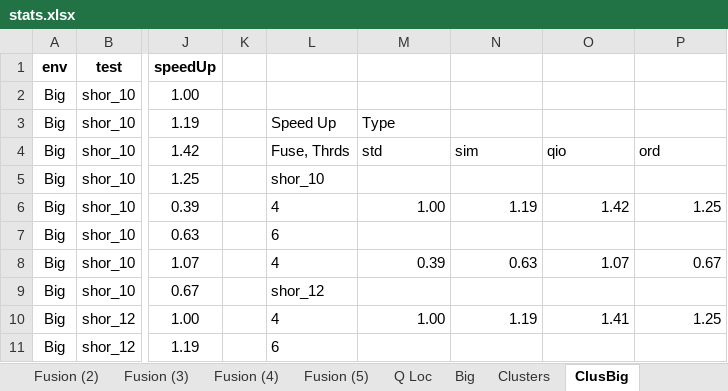
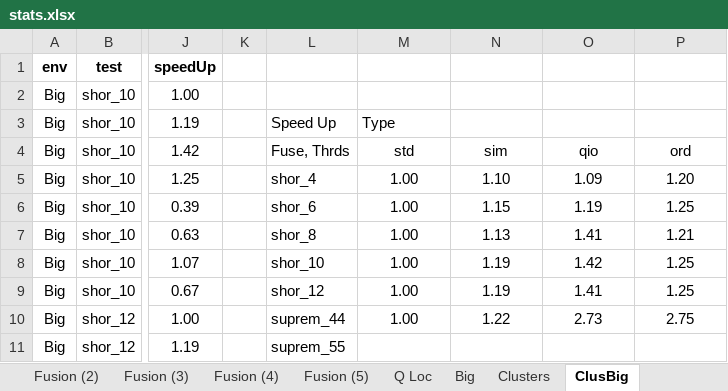
Before and after one commit to microsoft/qsharp-runtime, an Excel workbook: src/Simulation/Native/stats.xlsx, sheet ClusBig, drawn as a sheet; only a part is shown, gaps mark what is left out; values as stored, in another font and other column widths than the file's, no borders; conditional formats not drawn; the diff covers the shown part only; the diff names each change by its address in the sheet, - before the commit and + after, or states it on an @@ line.

```diff
--- a/src/Simulation/Native/stats.xlsx (sheet ClusBig)
+++ b/src/Simulation/Native/stats.xlsx (sheet ClusBig)
-M4:P4 alignment: left
+M4:P4 alignment: center
-L5: shor_10
+L5: shor_4
-M5: (empty)
+M5: 1.00
-N5: (empty)
+N5: 1.10
-O5: (empty)
+O5: 1.09
-P5: (empty)
+P5: 1.20
-L6: 4
+L6: shor_6
-M6:P6 alignment: right
+M6:P6 alignment: center
-N6: 1.19
+N6: 1.15
-O6: 1.42
+O6: 1.19
-L7: 6
+L7: shor_8
-M7: (empty)
+M7: 1.00
-N7: (empty)
+N7: 1.13
-O7: (empty)
+O7: 1.41
-P7: (empty)
+P7: 1.21
-L8: 4
+L8: shor_10
-M8: 0.39
+M8: 1.00
-M8:P8 alignment: right
+M8:P8 alignment: center
-N8: 0.63
+N8: 1.19
-O8: 1.07
+O8: 1.42
-P8: 0.67
+P8: 1.25
-M9: (empty)
+M9: 1.00
-N9: (empty)
+N9: 1.19
-O9: (empty)
+O9: 1.41
-P9: (empty)
+P9: 1.25
-L10: 4
+L10: suprem_44
-M10:P10 alignment: right
+M10:P10 alignment: center
-N10: 1.19
+N10: 1.22
-O10: 1.41
+O10: 2.73
-P10: 1.25
+P10: 2.75
-L11: 6
+L11: suprem_55
```
Also changed, not shown: 18 added rows, 191 edited cells and cell formats elsewhere in this sheet, 1 other file.
